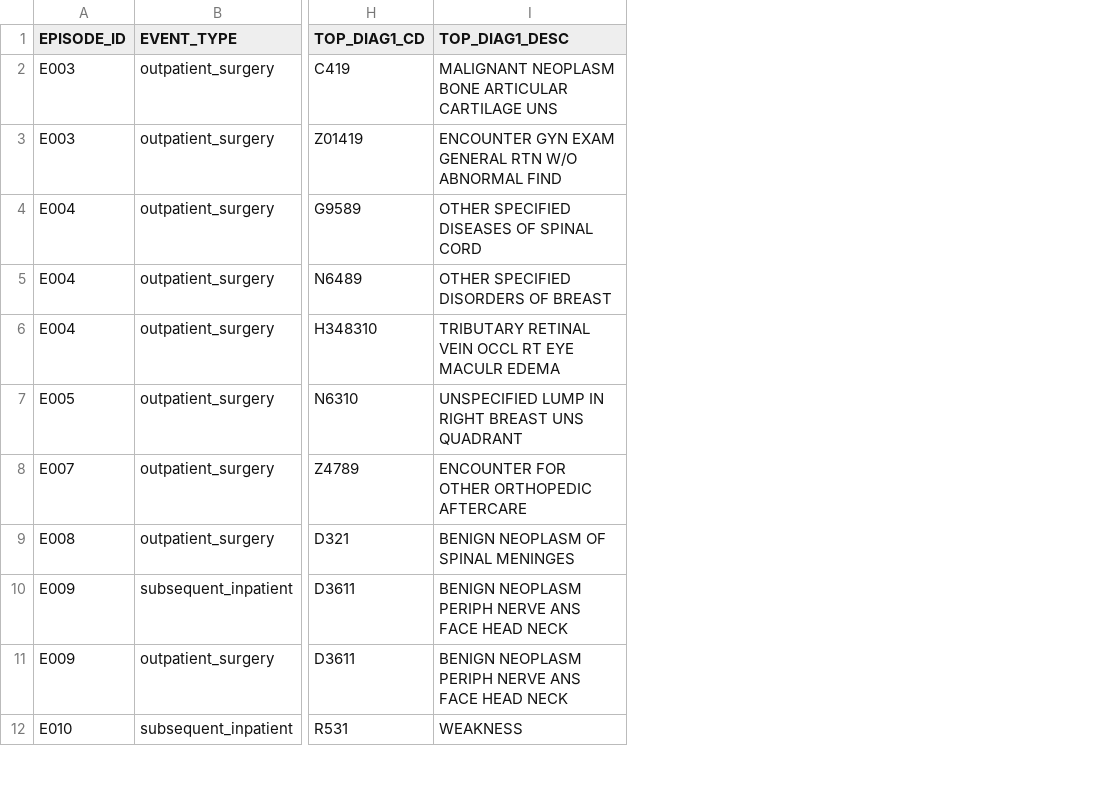
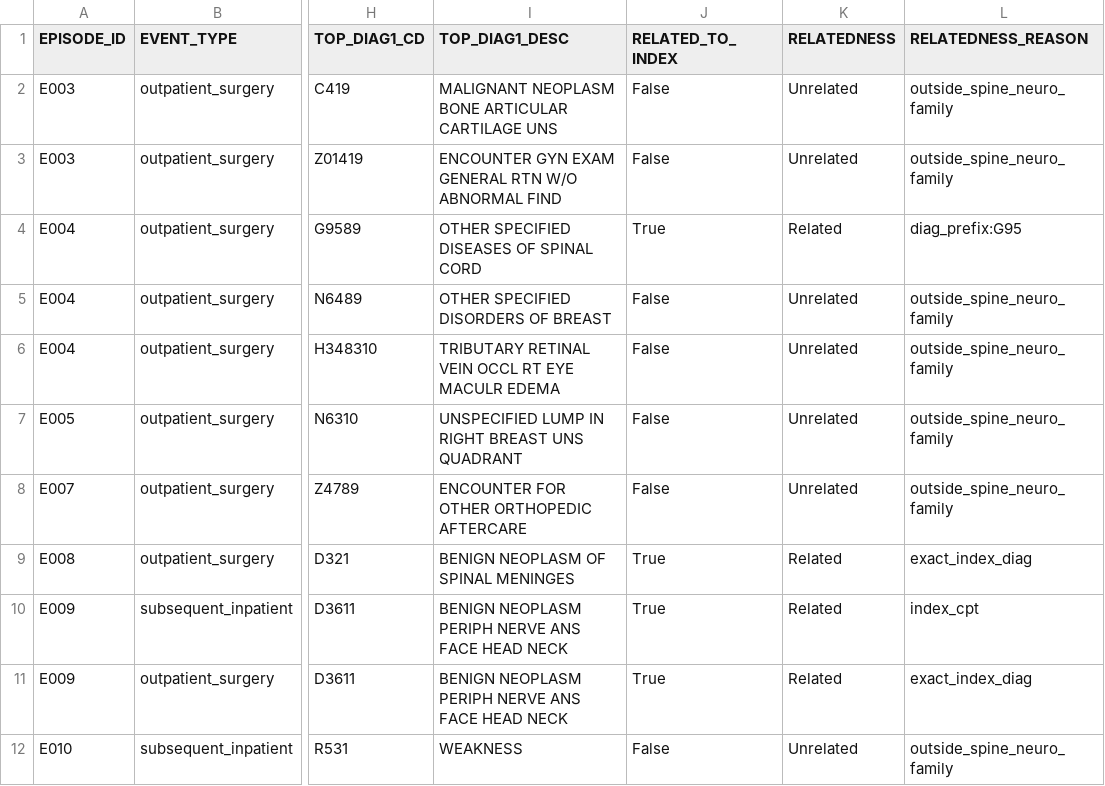
Before and after one commit to fagun98/postoperative-cost-analysis, a CSV file: data/processed/major_events.csv, drawn as a sheet; only a part is shown, gaps mark what is left out; the diff names each change by its address in the sheet, - before the commit and + after, or states it on an @@ line.

```diff
--- a/data/processed/major_events.csv
+++ b/data/processed/major_events.csv
+column J (RELATED_TO_INDEX), rows 2-12: False | False | True | False | False | False | False | True | True | True | False
+column K (RELATEDNESS), rows 2-12: Unrelated | Unrelated | Related | Unrelated | Unrelated | Unrelated | Unrelated | Related | Related | Related | Unrelated
+column L (RELATEDNESS_REASON), rows 2-12: outside_spine_neuro_family | outside_spine_neuro_family | diag_prefix:G95 | outside_spine_neuro_family | outside_spine_neuro_family | outside_spine_neuro_family | outside_spine_neuro_family | exact_index_diag | index_cpt | exact_index_diag | outside_spine_neuro_family
```
Also changed, not shown: data/processed/episode_summary.csv, 6 other files.
